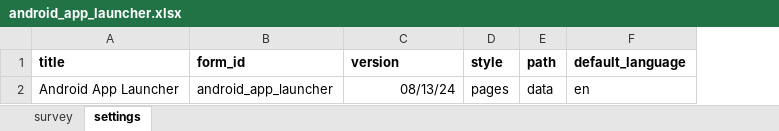
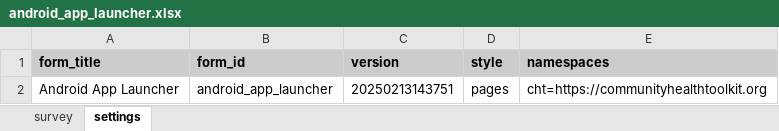
Before and after one commit to jkuester/cht-config-library, an Excel workbook: basic-forms/forms/app/android_app_launcher.xlsx, sheet settings, drawn as a sheet; values as stored, in another font and other column widths than the file's, no borders; removed rows and columns are numbered as before the commit, all else as after; the diff names each change by its address in the sheet, - before the commit and + after, or states it on an @@ line.

Commit message:
chore: update forms to use new template

```diff
--- a/basic-forms/forms/app/android_app_launcher.xlsx (sheet settings)
+++ b/basic-forms/forms/app/android_app_launcher.xlsx (sheet settings)
-column E (path), row 2: data
-column F (default_language), row 2: en
+column E (namespaces), row 2: cht=https://communityhealthtoolkit.org
-A1: title
+A1: form_title
-A1:D1 fill: none
+A1:D1 fill: #CCCCCC
-C2 (version): 08/13/24
+C2 (version): 20250213143751
```
Also changed, not shown: sheet survey, CHT_FORM_TEMPLATE.xlsx, basic-forms/forms/app/comparing_values.xlsx, 10 other files.
